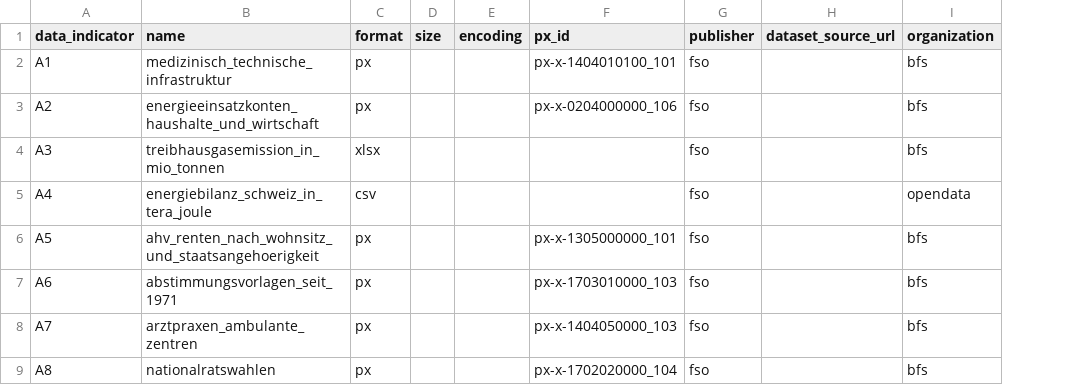
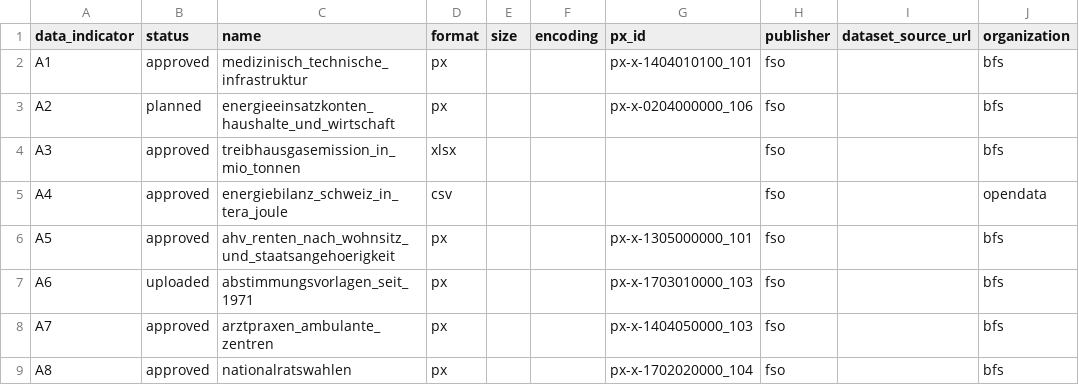
Before and after one commit to statistikZH/statbotData, a CSV file: data/const/statbot_input_data.csv, drawn as a sheet; only a part is shown; the diff names each change by its address in the sheet, - before the commit and + after, or states it on an @@ line.

Commit message:
pipelines data file: adapt to postgres integration
add field to indicate the status of the pipeline
- uploaded means the data has been uploaded to postgres

```diff
--- a/data/const/statbot_input_data.csv
+++ b/data/const/statbot_input_data.csv
+column B (status), rows 2-9: approved | planned | approved | approved | approved | uploaded | approved | approved
```
